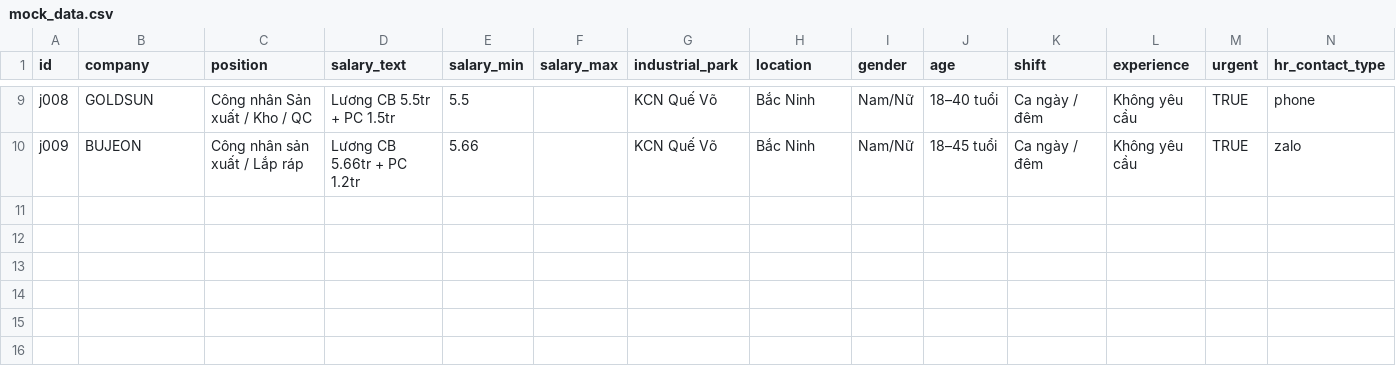
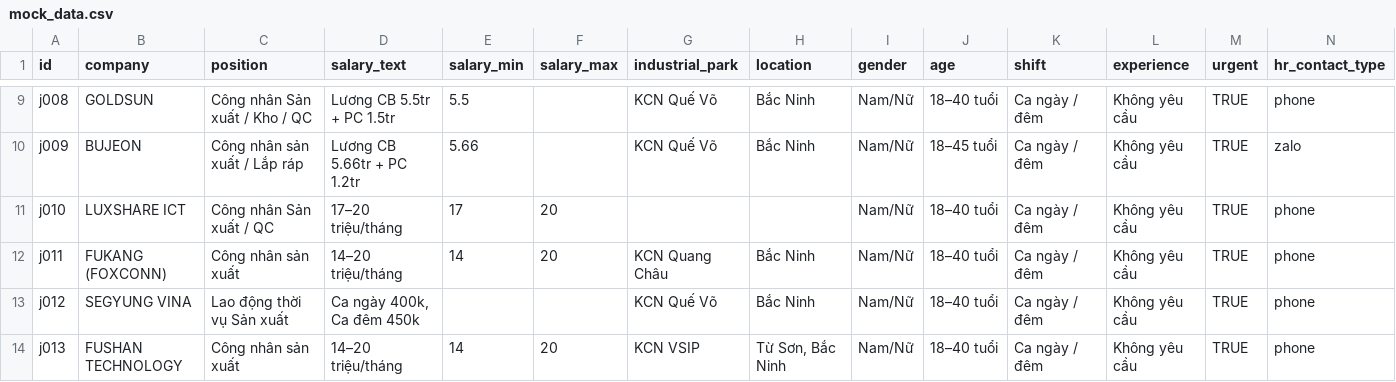
Before and after one commit to thainhhe/landing_hr_thainnhe172393, a CSV file: mock_data.csv, drawn as a sheet; only a part is shown, gaps mark what is left out; rows hold the shown columns only; the diff names each change by its address in the sheet, - before the commit and + after, or states it on an @@ line.

Commit message:
fix: add data

```diff
--- a/mock_data.csv
+++ b/mock_data.csv
+row 11: j010 | LUXSHARE ICT | Công nhân Sản xuất / QC | 17–20 triệu/tháng | 17 | 20 |  |  | Nam/Nữ | 18–40 tuổi | Ca ngày / đêm | Không yêu cầu | TRUE | phone
+row 12: j011 | FUKANG (FOXCONN) | Công nhân sản xuất | 14–20 triệu/tháng | 14 | 20 | KCN Quang Châu | Bắc Ninh | Nam/Nữ | 18–40 tuổi | Ca ngày / đêm | Không yêu cầu | TRUE | phone
+row 13: j012 | SEGYUNG VINA | Lao động thời vụ Sản xuất | Ca ngày 400k, Ca đêm 450k |  |  | KCN Quế Võ | Bắc Ninh | Nam/Nữ | 18–40 tuổi | Ca ngày / đêm | Không yêu cầu | TRUE | phone
+row 14: j013 | FUSHAN TECHNOLOGY | Công nhân sản xuất | 14–20 triệu/tháng | 14 | 20 | KCN VSIP | Từ Sơn, Bắc Ninh | Nam/Nữ | 18–40 tuổi | Ca ngày / đêm | Không yêu cầu | TRUE | phone
```
Also changed, not shown: 1 other file.
